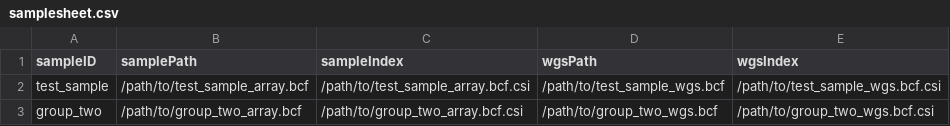
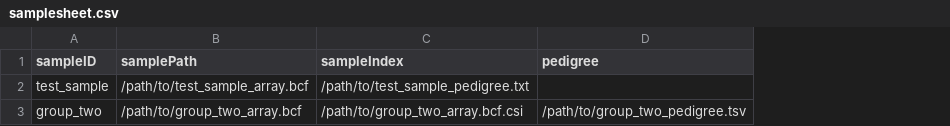
Before and after one commit to maddiehenniger/nf-imputation-pipeline, a CSV file: examples/samplesheet.csv, drawn as a sheet; removed rows and columns are numbered as before the commit, all else as after; the diff names each change by its address in the sheet, - before the commit and + after, or states it on an @@ line.

Commit message:
test_samtools_sample_prep_for_glimpse

```diff
--- a/examples/samplesheet.csv
+++ b/examples/samplesheet.csv
-column D (wgsPath), rows 2-3: /path/to/test_sample_wgs.bcf | /path/to/group_two_wgs.bcf
-column E (wgsIndex), rows 2-3: /path/to/test_sample_wgs.bcf.csi | /path/to/group_two_wgs.bcf.csi
+column D (pedigree), row 3: /path/to/group_two_pedigree.tsv
-C2 (sampleIndex): /path/to/test_sample_array.bcf.csi
+C2 (sampleIndex): /path/to/test_sample_pedigree.txt
```
Also changed, not shown: 11 other files.
